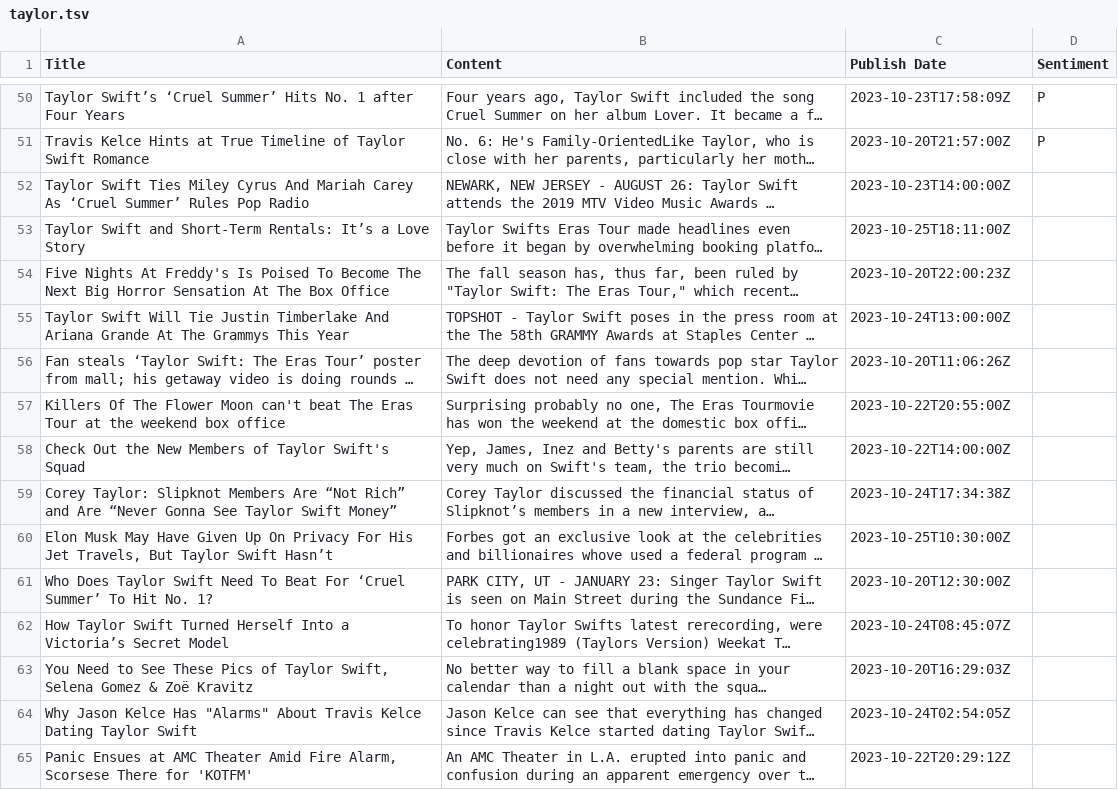
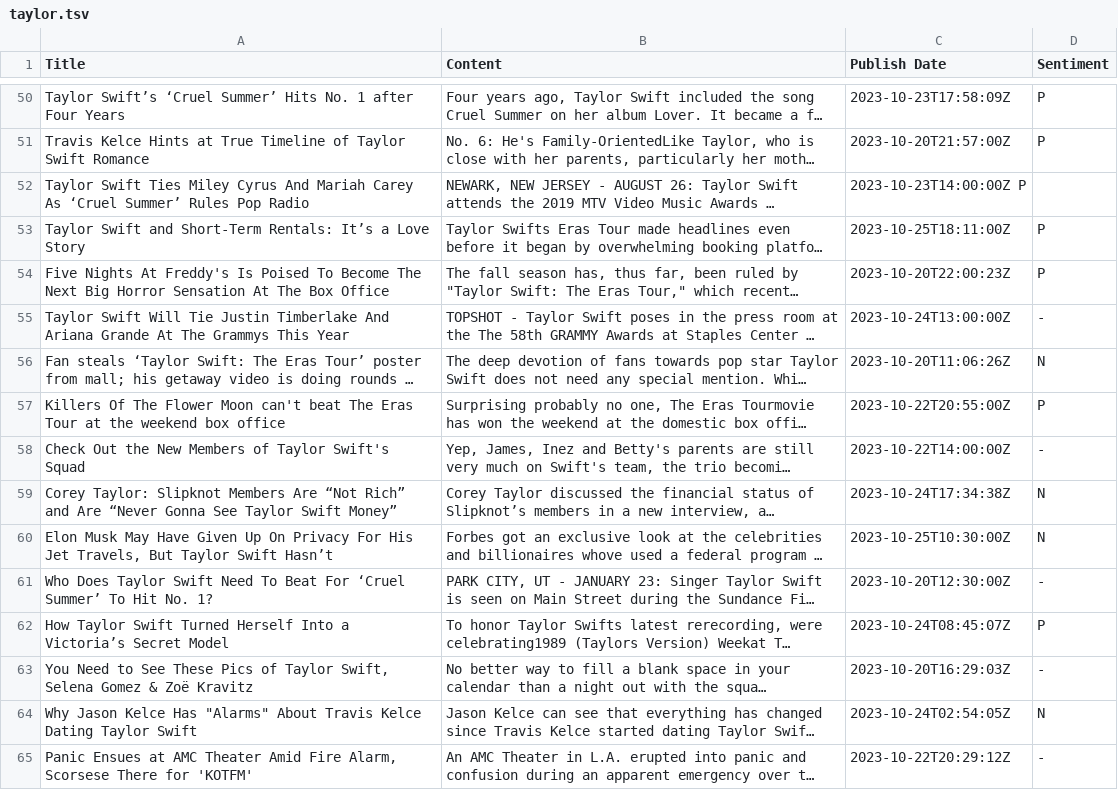
Before and after one commit to siomur/Taylor-Swift-in-the-Media, a TSV file: taylor.tsv, drawn as a sheet; only a part is shown, gaps mark what is left out; long unchanged cells end in …; the diff covers the shown part only; the diff names each change by its address in the sheet, - before the commit and + after, or states it on an @@ line.

Commit message:
p/n/- for some part of 50-100

```diff
--- a/taylor.tsv
+++ b/taylor.tsv
-C52 (Publish Date): 2023-10-23T14:00:00Z
+C52 (Publish Date): 2023-10-23T14:00:00Z P
-D53:D54 (Sentiment): (empty)
+D53:D54 (Sentiment): P
-D55 (Sentiment): (empty)
+D55 (Sentiment): -
-D56 (Sentiment): (empty)
+D56 (Sentiment): N
-D57 (Sentiment): (empty)
+D57 (Sentiment): P
-D58 (Sentiment): (empty)
+D58 (Sentiment): -
-D59:D60 (Sentiment): (empty)
+D59:D60 (Sentiment): N
-D61 (Sentiment): (empty)
+D61 (Sentiment): -
-D62 (Sentiment): (empty)
+D62 (Sentiment): P
-D63 (Sentiment): (empty)
+D63 (Sentiment): -
-D64 (Sentiment): (empty)
+D64 (Sentiment): N
-D65 (Sentiment): (empty)
+D65 (Sentiment): -
```
Also changed, not shown: 21 edited cells elsewhere in this file.
